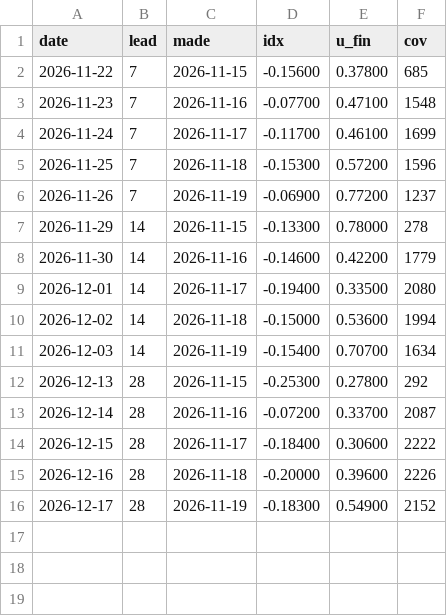
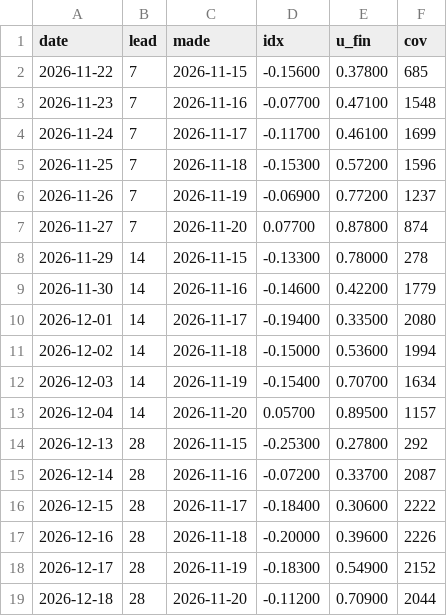
Before and after one commit to wkisai95/bbb, a CSV file: data/history/forecast.csv, drawn as a sheet; the diff names each change by its address in the sheet, - before the commit and + after, or states it on an @@ line.

```diff
--- a/data/history/forecast.csv
+++ b/data/history/forecast.csv
+row 7: 2026-11-27 | 7 | 2026-11-20 | 0.07700 | 0.87800 | 874
+row 13: 2026-12-04 | 14 | 2026-11-20 | 0.05700 | 0.89500 | 1157
+row 19: 2026-12-18 | 28 | 2026-11-20 | -0.11200 | 0.70900 | 2044
```
Also changed, not shown: data/history/metrics.csv, data/history/nights.csv, 10 other files.
